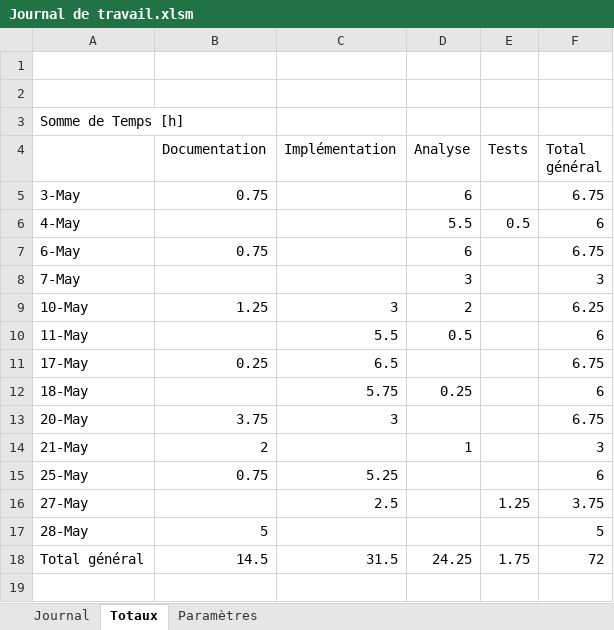
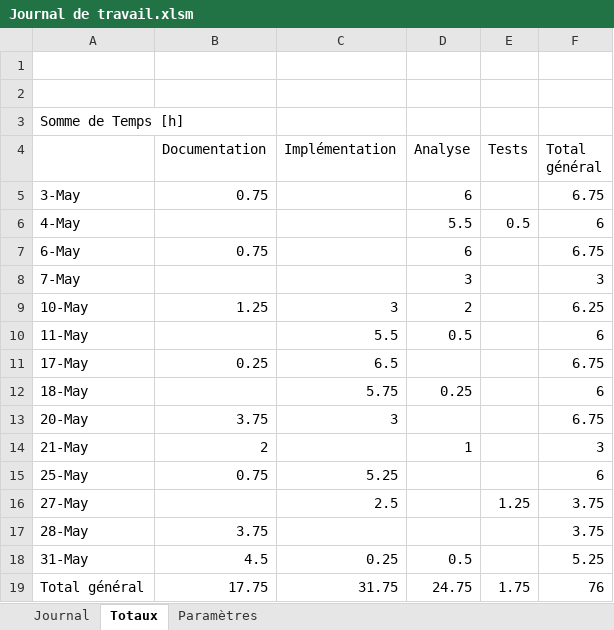
Before and after one commit to JonasHau/TPI-GenerationImageFractale, an Excel workbook: Documentation/Journal de travail.xlsm, sheet Totaux, drawn as a sheet; values as stored, in another font and other column widths than the file's, no borders; addresses are those after the commit; the diff names each change by its address in the sheet, - before the commit and + after, or states it on an @@ line.

Commit message:
Documentation, journal de travail et TempsReel en l'état

```diff
--- a/Documentation/Journal de travail.xlsm (sheet Totaux)
+++ b/Documentation/Journal de travail.xlsm (sheet Totaux)
-B17 (Documentation): 5
+B17 (Documentation): 3.75
-F17 (Total général): 5
+F17 (Total général): 3.75
+row 18: 31-May | 4.5 | 0.25 | 0.5 |  | 5.25
-B19 (Documentation): 14.5
+B19 (Documentation): 17.75
-C19 (Implémentation): 31.5
+C19 (Implémentation): 31.75
-D19 (Analyse): 24.25
+D19 (Analyse): 24.75
-F19 (Total général): 72
+F19 (Total général): 76
```
Also changed, not shown: sheet Journal, 2 other files.
